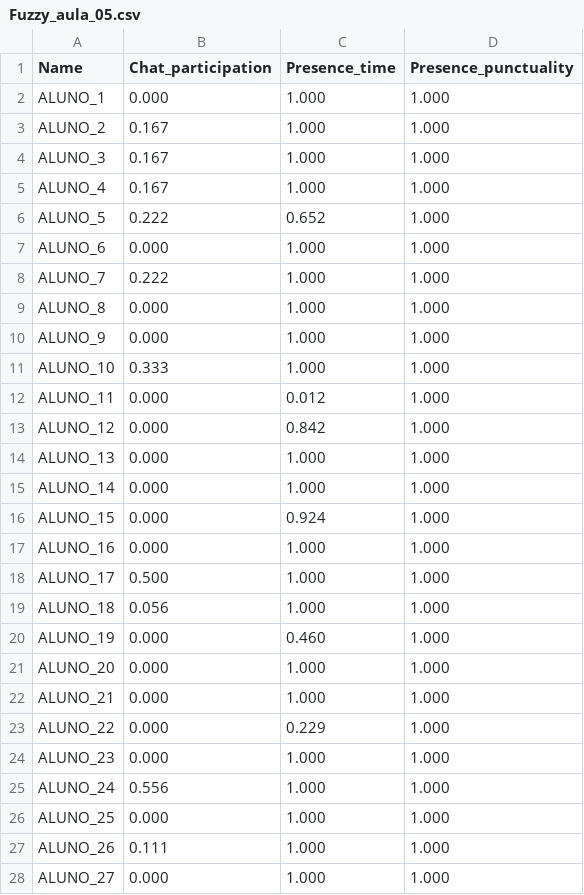
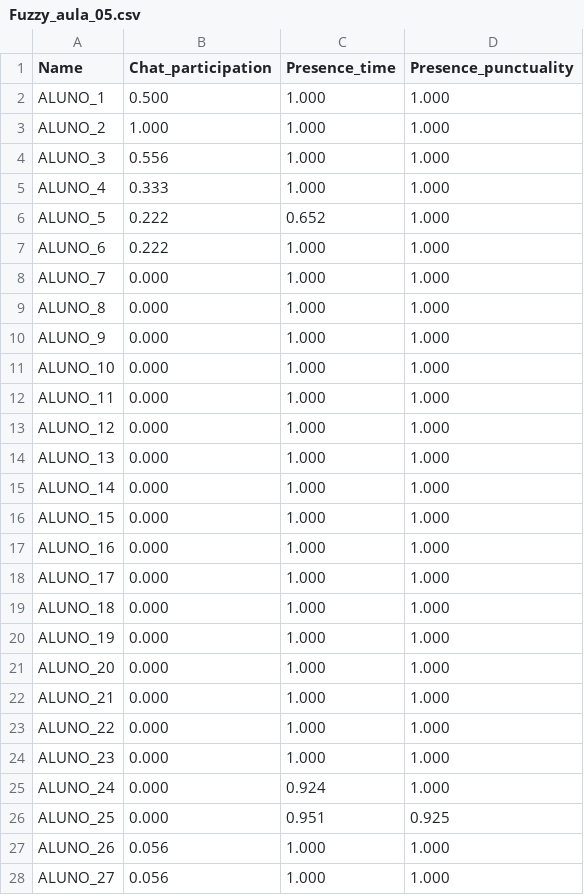
Before and after one commit to henriquebol/databases, a CSV file: Fuzzy_aula_05.csv, drawn as a sheet; only a part is shown; the diff covers the shown part only.

Commit message:
Update Fuzzy_aula_05.csv

```diff
--- a/Fuzzy_aula_05.csv
+++ b/Fuzzy_aula_05.csv
@@ -1,28 +1,28 @@
 Name,Chat_participation,Presence_time,Presence_punctuality
-ALUNO_1,0.000,1.000,1.000
-ALUNO_2,0.167,1.000,1.000
-ALUNO_3,0.167,1.000,1.000
-ALUNO_4,0.167,1.000,1.000
+ALUNO_1,0.500,1.000,1.000
+ALUNO_2,1.000,1.000,1.000
+ALUNO_3,0.556,1.000,1.000
+ALUNO_4,0.333,1.000,1.000
 ALUNO_5,0.222,0.652,1.000
-ALUNO_6,0.000,1.000,1.000
-ALUNO_7,0.222,1.000,1.000
+ALUNO_6,0.222,1.000,1.000
+ALUNO_7,0.000,1.000,1.000
 ALUNO_8,0.000,1.000,1.000
 ALUNO_9,0.000,1.000,1.000
-ALUNO_10,0.333,1.000,1.000
-ALUNO_11,0.000,0.012,1.000
-ALUNO_12,0.000,0.842,1.000
+ALUNO_10,0.000,1.000,1.000
+ALUNO_11,0.000,1.000,1.000
+ALUNO_12,0.000,1.000,1.000
 ALUNO_13,0.000,1.000,1.000
 ALUNO_14,0.000,1.000,1.000
-ALUNO_15,0.000,0.924,1.000
+ALUNO_15,0.000,1.000,1.000
 ALUNO_16,0.000,1.000,1.000
-ALUNO_17,0.500,1.000,1.000
-ALUNO_18,0.056,1.000,1.000
-ALUNO_19,0.000,0.460,1.000
+ALUNO_17,0.000,1.000,1.000
+ALUNO_18,0.000,1.000,1.000
+ALUNO_19,0.000,1.000,1.000
 ALUNO_20,0.000,1.000,1.000
 ALUNO_21,0.000,1.000,1.000
-ALUNO_22,0.000,0.229,1.000
+ALUNO_22,0.000,1.000,1.000
 ALUNO_23,0.000,1.000,1.000
-ALUNO_24,0.556,1.000,1.000
-ALUNO_25,0.000,1.000,1.000
-ALUNO_26,0.111,1.000,1.000
-ALUNO_27,0.000,1.000,1.000
+ALUNO_24,0.000,0.924,1.000
+ALUNO_25,0.000,0.951,0.925
+ALUNO_26,0.056,1.000,1.000
+ALUNO_27,0.056,1.000,1.000
```
Also changed, not shown: 35 edited cells elsewhere in this file.
